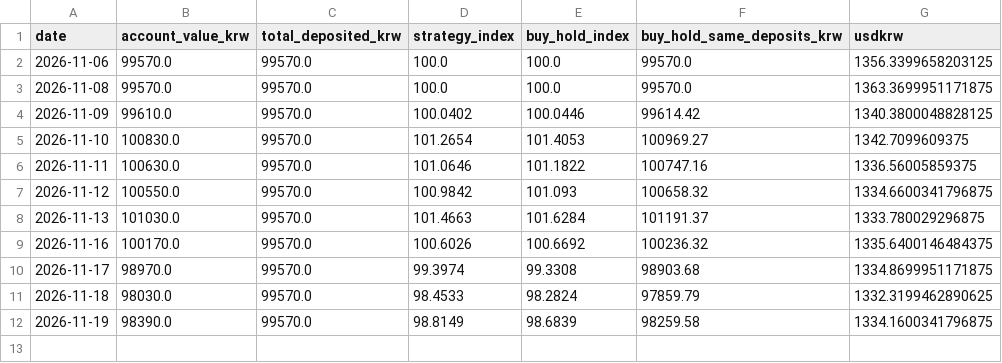
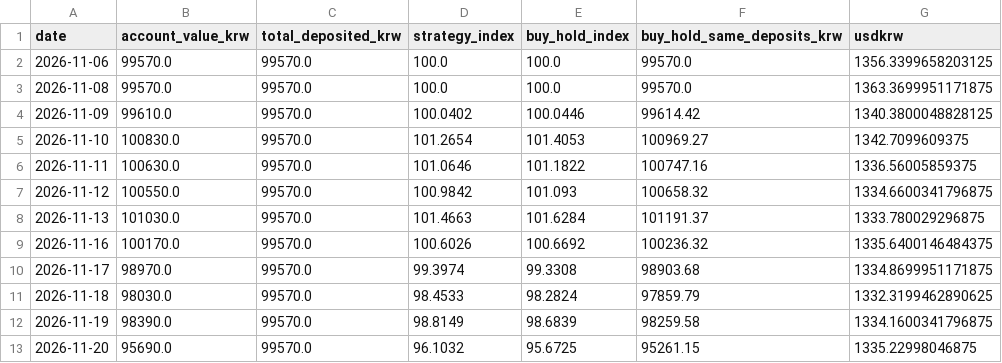
Before and after one commit to chomuscleguy/chomuscleguy, a CSV file: challenge/daily.csv, drawn as a sheet; the diff names each change by its address in the sheet, - before the commit and + after, or states it on an @@ line.

Commit message:
KRW 100k challenge 2026-11-20: 95,690 KRW

```diff
--- a/challenge/daily.csv
+++ b/challenge/daily.csv
+row 13: 2026-11-20 | 95690.0 | 99570.0 | 96.1032 | 95.6725 | 95261.15 | 1335.22998046875
```
Also changed, not shown: 4 other files.
